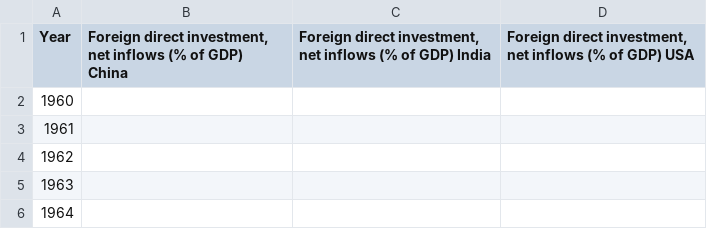
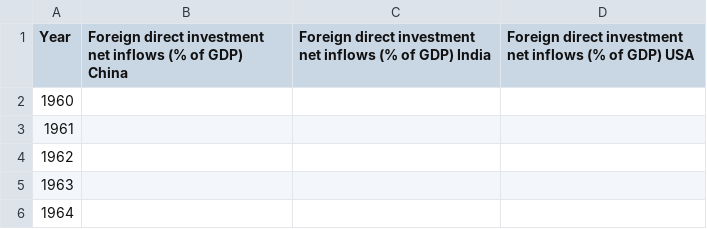
Before and after one commit to Harshil-V/CMPE277-Hackathon, a CSV file: app/src/main/assets/FDI_Inflows(USD).csv, drawn as a sheet; only a part is shown.

```diff
--- a/app/src/main/assets/FDI_Inflows(USD).csv
+++ b/app/src/main/assets/FDI_Inflows(USD).csv
@@ -1,2 +1,2 @@
-Year,"Foreign direct investment, net inflows (% of GDP) China","Foreign direct investment, net inflows (% of GDP) India","Foreign direct investment, net inflows (% of GDP) USA"
+Year,"Foreign direct investment net inflows (% of GDP) China","Foreign direct investment net inflows (% of GDP) India","Foreign direct investment net inflows (% of GDP) USA"
 1960,,,
```
Also changed, not shown: app/src/main/assets/FDI_Outflows(USD).csv, app/src/main/assets/Import_Export.csv, 2 other files.
